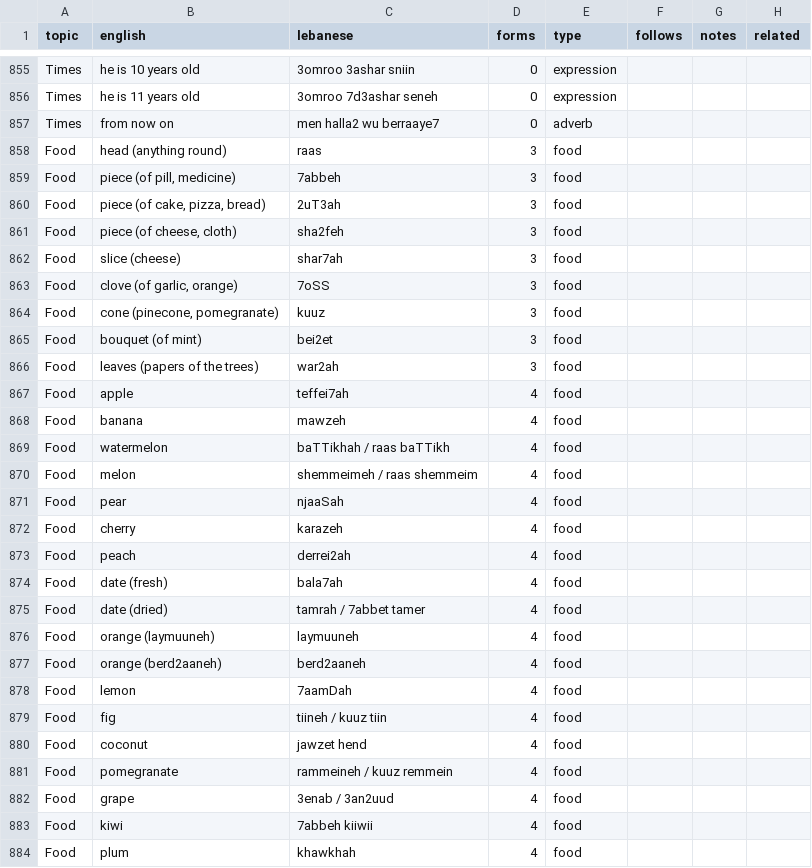
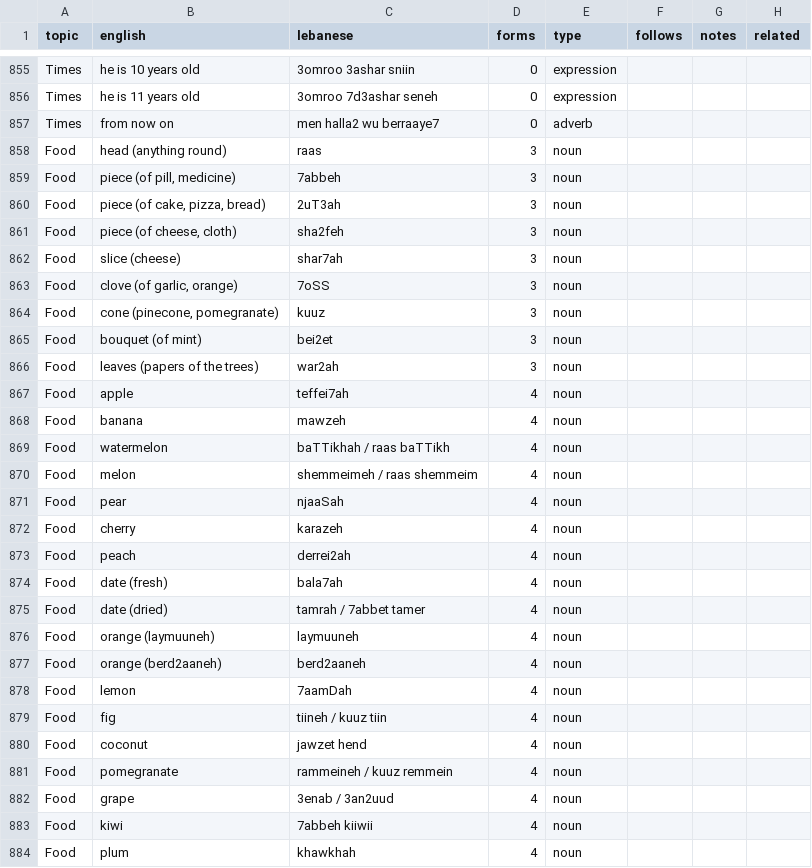
Before and after one commit to claire-vr/cedrus, a CSV file: database/vocabulary.csv, drawn as a sheet; only a part is shown, gaps mark what is left out; the diff covers the shown part only.

```diff
--- a/database/vocabulary.csv
+++ b/database/vocabulary.csv
@@ -857,28 +857,28 @@ Times,he is 11 years old,3omroo 7d3ashar seneh,0,expression,,,
 Times,from now on,men halla2 wu berraaye7,0,adverb,,,
-Food,head (anything round),raas,3,food,,,
-Food,"piece (of pill, medicine)",7abbeh,3,food,,,
-Food,"piece (of cake, pizza, bread)",2uT3ah,3,food,,,
-Food,"piece (of cheese, cloth)",sha2feh,3,food,,,
-Food,slice (cheese),shar7ah,3,food,,,
-Food,"clove (of garlic, orange)",7oSS,3,food,,,
-Food,"cone (pinecone, pomegranate)",kuuz,3,food,,,
-Food,bouquet (of mint),bei2et,3,food,,,
-Food,leaves (papers of the trees),war2ah,3,food,,,
-Food,apple,teffei7ah,4,food,,,
-Food,banana,mawzeh,4,food,,,
-Food,watermelon,baTTikhah / raas baTTikh,4,food,,,
-Food,melon,shemmeimeh / raas shemmeim,4,food,,,
-Food,pear,njaaSah,4,food,,,
-Food,cherry,karazeh,4,food,,,
-Food,peach,derrei2ah,4,food,,,
-Food,date (fresh),bala7ah,4,food,,,
-Food,date (dried),tamrah / 7abbet tamer,4,food,,,
-Food,orange (laymuuneh),laymuuneh,4,food,,,
-Food,orange (berd2aaneh),berd2aaneh,4,food,,,
-Food,lemon,7aamDah,4,food,,,
-Food,fig,tiineh / kuuz tiin,4,food,,,
-Food,coconut,jawzet hend,4,food,,,
-Food,pomegranate,rammeineh / kuuz remmein,4,food,,,
-Food,grape,3enab / 3an2uud,4,food,,,
-Food,kiwi,7abbeh kiiwii,4,food,,,
-Food,plum,khawkhah,4,food,,,
+Food,head (anything round),raas,3,noun,,,
+Food,"piece (of pill, medicine)",7abbeh,3,noun,,,
+Food,"piece (of cake, pizza, bread)",2uT3ah,3,noun,,,
+Food,"piece (of cheese, cloth)",sha2feh,3,noun,,,
+Food,slice (cheese),shar7ah,3,noun,,,
+Food,"clove (of garlic, orange)",7oSS,3,noun,,,
+Food,"cone (pinecone, pomegranate)",kuuz,3,noun,,,
+Food,bouquet (of mint),bei2et,3,noun,,,
+Food,leaves (papers of the trees),war2ah,3,noun,,,
+Food,apple,teffei7ah,4,noun,,,
+Food,banana,mawzeh,4,noun,,,
+Food,watermelon,baTTikhah / raas baTTikh,4,noun,,,
+Food,melon,shemmeimeh / raas shemmeim,4,noun,,,
+Food,pear,njaaSah,4,noun,,,
+Food,cherry,karazeh,4,noun,,,
+Food,peach,derrei2ah,4,noun,,,
+Food,date (fresh),bala7ah,4,noun,,,
+Food,date (dried),tamrah / 7abbet tamer,4,noun,,,
+Food,orange (laymuuneh),laymuuneh,4,noun,,,
+Food,orange (berd2aaneh),berd2aaneh,4,noun,,,
+Food,lemon,7aamDah,4,noun,,,
+Food,fig,tiineh / kuuz tiin,4,noun,,,
+Food,coconut,jawzet hend,4,noun,,,
+Food,pomegranate,rammeineh / kuuz remmein,4,noun,,,
+Food,grape,3enab / 3an2uud,4,noun,,,
+Food,kiwi,7abbeh kiiwii,4,noun,,,
+Food,plum,khawkhah,4,noun,,,
```
Also changed, not shown: 36 edited cells elsewhere in this file, 1 other file.
